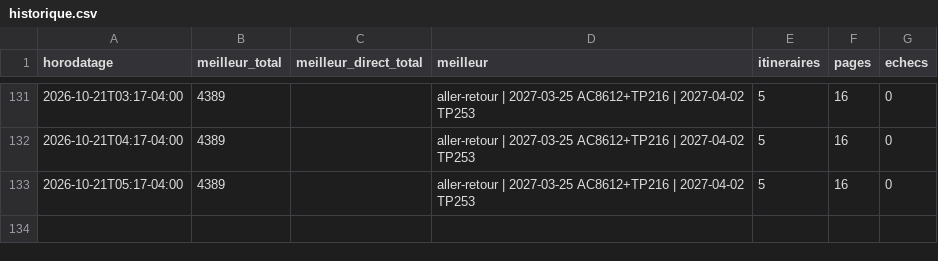
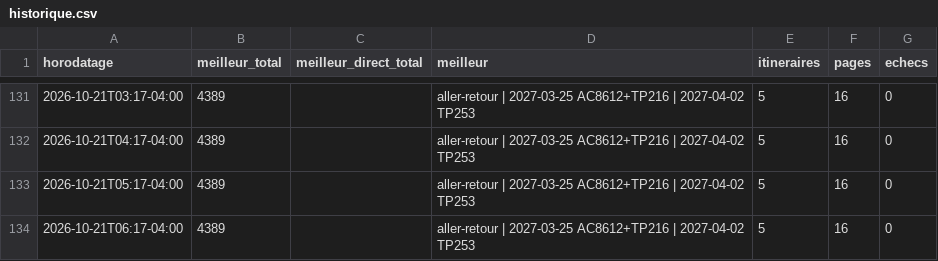
Before and after one commit to neurocontrarian/voyage, a CSV file: data/historique.csv, drawn as a sheet; only a part is shown, gaps mark what is left out; the diff names each change by its address in the sheet, - before the commit and + after, or states it on an @@ line.

```diff
--- a/data/historique.csv
+++ b/data/historique.csv
+row 134: 2026-10-21T06:17-04:00 | 4389 |  | aller-retour | 2027-03-25 AC8612+TP216 | 2027-04-02 TP253 | 5 | 16 | 0
```
Also changed, not shown: 2 other files.
